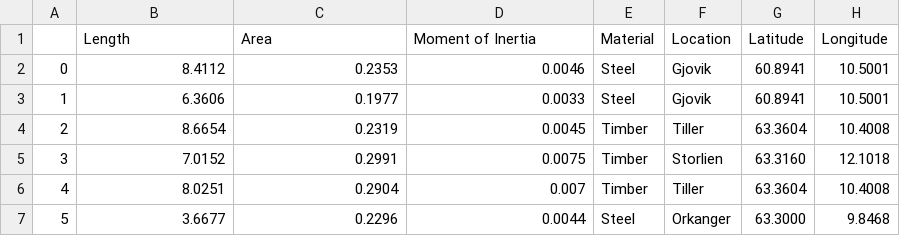
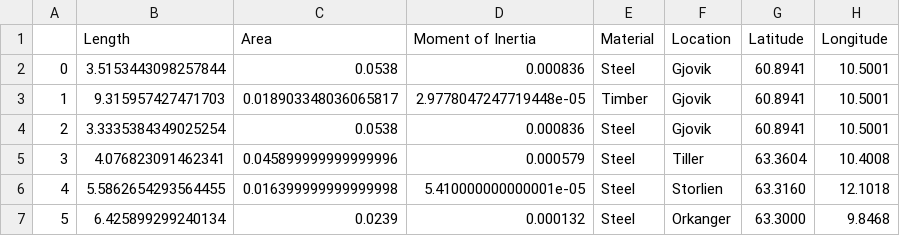
Before and after one commit to marcinluczkowski/structuralCircle, a CSV file: CSV/pdf_supply.csv, drawn as a sheet; only a part is shown; the diff covers the shown part only.

```diff
--- a/CSV/pdf_supply.csv
+++ b/CSV/pdf_supply.csv
@@ -1,7 +1,7 @@
 ,Length,Area,Moment of Inertia,Material,Location,Latitude,Longitude
-0,8.4112,0.2353,0.0046,Steel,Gjovik,60.8941,10.5001
-1,6.3606,0.1977,0.0033,Steel,Gjovik,60.8941,10.5001
-2,8.6654,0.2319,0.0045,Timber,Tiller,63.3604,10.4008
-3,7.0152,0.2991,0.0075,Timber,Storlien,63.3160,12.1018
-4,8.0251,0.2904,0.007,Timber,Tiller,63.3604,10.4008
-5,3.6677,0.2296,0.0044,Steel,Orkanger,63.3000,9.8468
+0,3.5153443098257844,0.0538,0.000836,Steel,Gjovik,60.8941,10.5001
+1,9.315957427471703,0.018903348036065817,2.9778047247719448e-05,Timber,Gjovik,60.8941,10.5001
+2,3.3335384349025254,0.0538,0.000836,Steel,Gjovik,60.8941,10.5001
+3,4.076823091462341,0.045899999999999996,0.000579,Steel,Tiller,63.3604,10.4008
+4,5.5862654293564455,0.016399999999999998,5.410000000000001e-05,Steel,Storlien,63.3160,12.1018
+5,6.425899299240134,0.0239,0.000132,Steel,Orkanger,63.3000,9.8468
```
Also changed, not shown: 23 edited cells elsewhere in this file, CSV/pdf_demand.csv, 3 other files.
